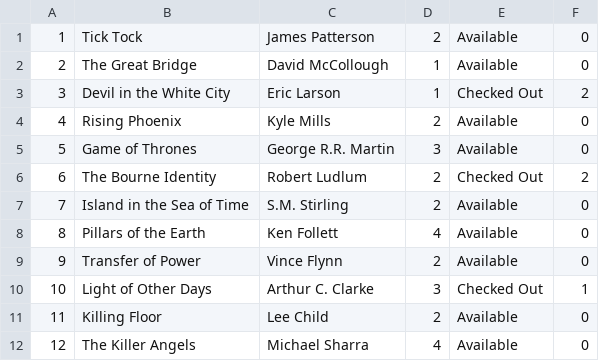
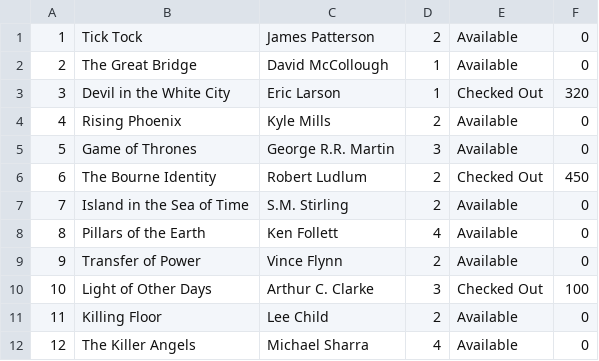
Before and after one commit to erjos/LibraryTerminal, a CSV file: BookDataBase1.csv, drawn as a sheet.

Commit message:
made some changes to the return book methods - still need to fix the looping issues

```diff
--- a/BookDataBase1.csv
+++ b/BookDataBase1.csv
@@ -2,6 +2,6 @@
 2,The Great Bridge,David McCollough,1,Available,0
-3,Devil in the White City,Eric Larson,1,Checked Out,2
+3,Devil in the White City,Eric Larson,1,Checked Out,320
 4,Rising Phoenix,Kyle Mills,2,Available,0
 5,Game of Thrones,George R.R. Martin,3,Available,0
-6,The Bourne Identity,Robert Ludlum,2,Checked Out,2
+6,The Bourne Identity,Robert Ludlum,2,Checked Out,450
 7,Island in the Sea of Time,S.M. Stirling,2,Available,0
@@ -9,3 +9,3 @@
 9,Transfer of Power,Vince Flynn,2,Available,0
-10,Light of Other Days,Arthur C. Clarke,3,Checked Out,1
+10,Light of Other Days,Arthur C. Clarke,3,Checked Out,100
 11,Killing Floor,Lee Child,2,Available,0
```
Also changed, not shown: 2 other files.
